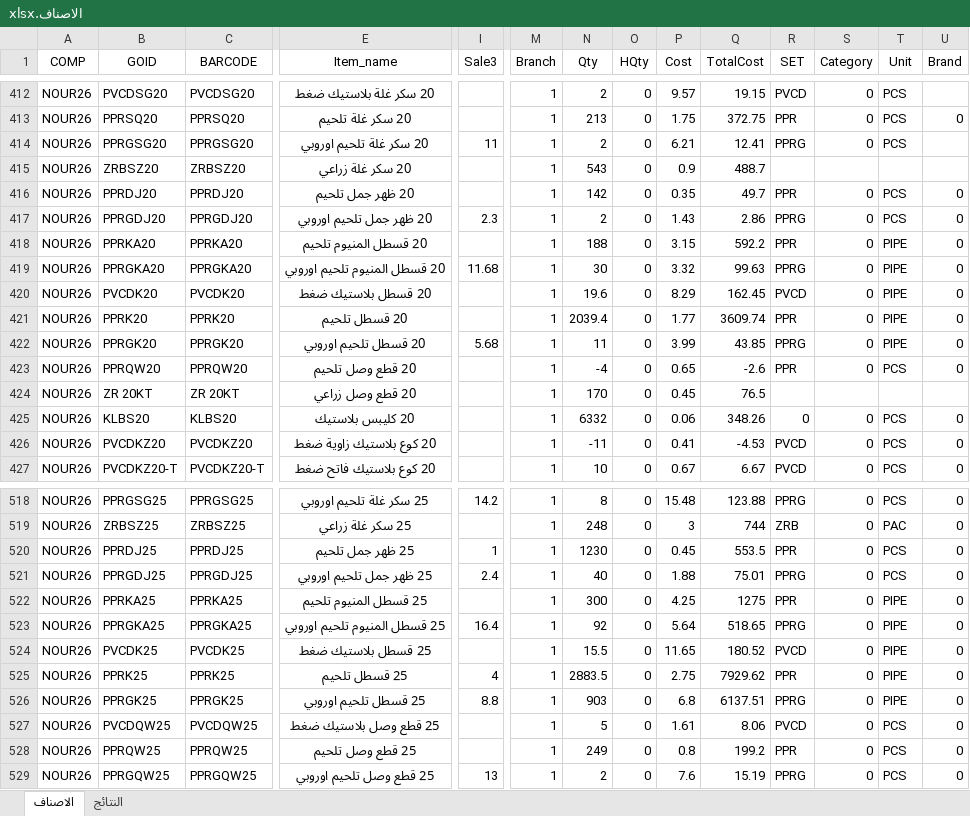
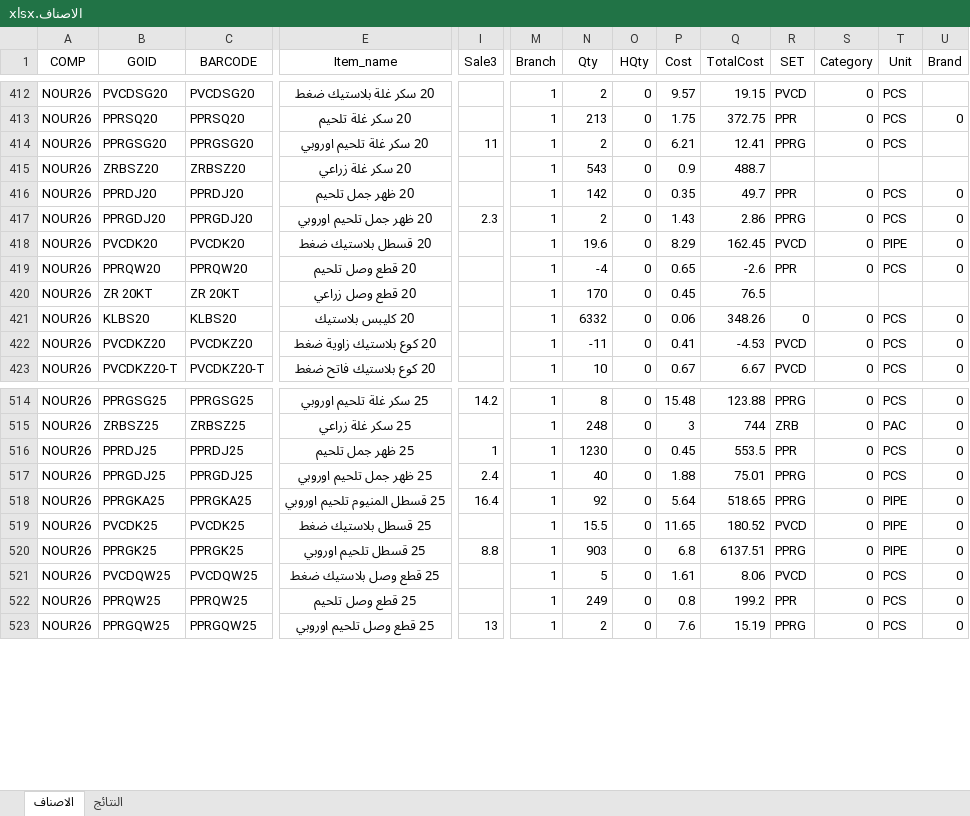
Before and after one commit to dabbousbasta/ITEM_PRICES, an Excel workbook: الاصناف.xlsx, sheet الاصناف, drawn as a sheet; only a part is shown, gaps mark what is left out; values as stored, in another font and other column widths than the file's, no borders; table styles not drawn; rows hold the shown columns only; the diff covers the shown part only; the diff names each change by its address in the sheet, - before the commit and + after, or states it on an @@ line.

Commit message:
20260418

```diff
--- a/الاصناف.xlsx (sheet الاصناف)
+++ b/الاصناف.xlsx (sheet الاصناف)
-row 418: NOUR26 | PPRKA20 | PPRKA20 | 20 قسطل المنيوم تلحيم |  | 1 | 188 | 0 | 3.15 | 592.2 | PPR | 0 | PIPE | 0
-row 419: NOUR26 | PPRGKA20 | PPRGKA20 | 20 قسطل المنيوم تلحيم اوروبي | 11.68 | 1 | 30 | 0 | 3.32 | 99.63 | PPRG | 0 | PIPE | 0
-row 421: NOUR26 | PPRK20 | PPRK20 | 20 قسطل تلحيم |  | 1 | 2039.4 | 0 | 1.77 | 3609.74 | PPR | 0 | PIPE | 0
-row 422: NOUR26 | PPRGK20 | PPRGK20 | 20 قسطل تلحيم اوروبي | 5.68 | 1 | 11 | 0 | 3.99 | 43.85 | PPRG | 0 | PIPE | 0
-row 522: NOUR26 | PPRKA25 | PPRKA25 | 25 قسطل المنيوم تلحيم |  | 1 | 300 | 0 | 4.25 | 1275 | PPR | 0 | PIPE | 0
-row 525: NOUR26 | PPRK25 | PPRK25 | 25 قسطل تلحيم | 4 | 1 | 2883.5 | 0 | 2.75 | 7929.62 | PPR | 0 | PIPE | 0
```
Also changed, not shown: 11 removed rows and 6 edited cells elsewhere in this sheet, sheet النتائج, formulas that keep their value.
